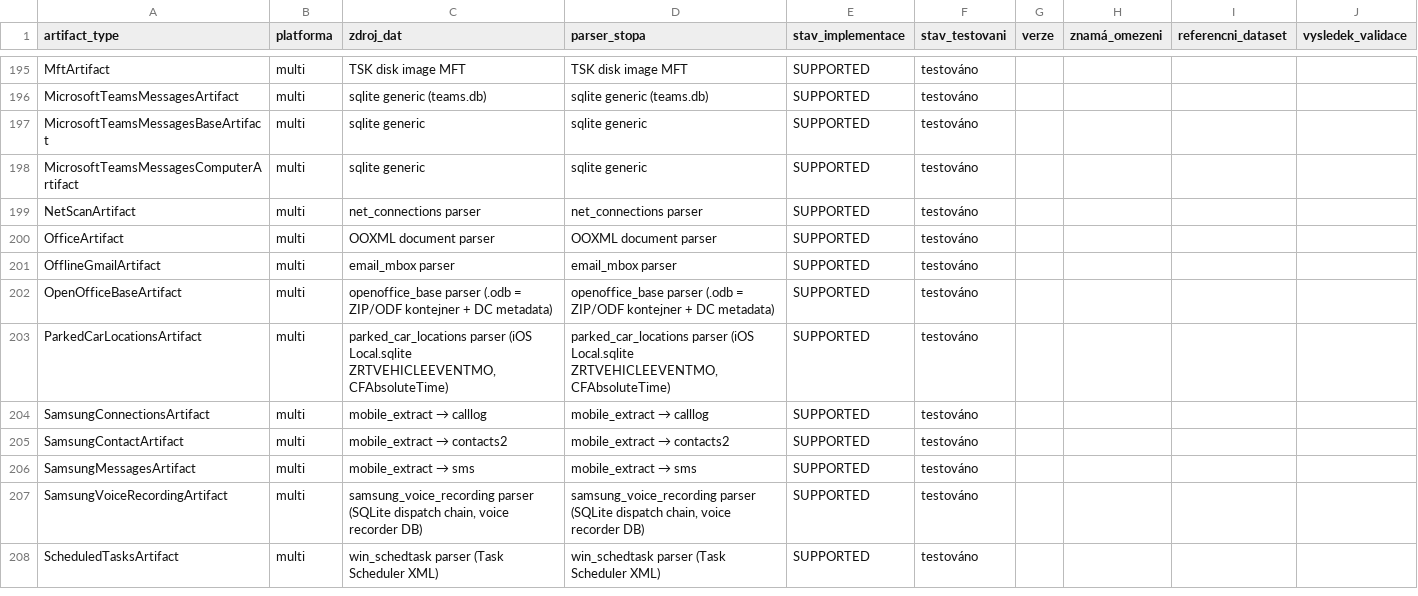
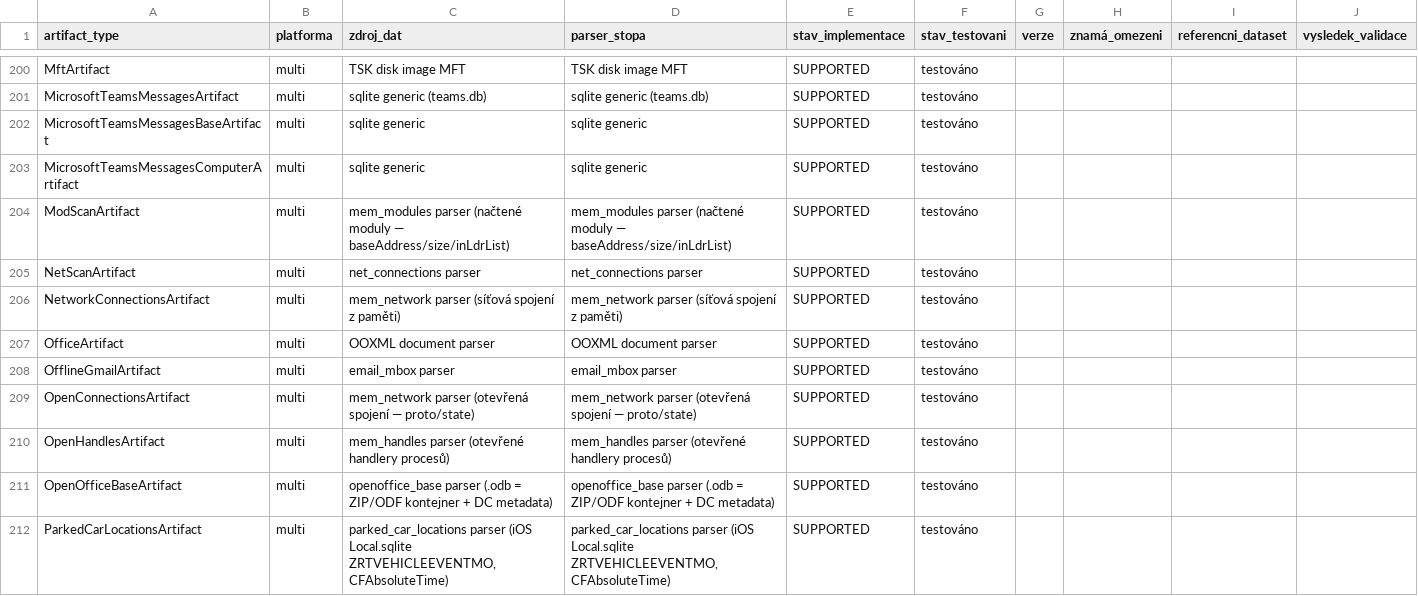
Before and after one commit to Mirutomaru/stopa, a CSV file: STOPA_COVERAGE_MATRIX.csv, drawn as a sheet; only a part is shown, gaps mark what is left out; the shorter side is filled out with more unchanged rows; the diff covers the shown part only.

Commit message:
feat(artifacts): STP-031 — ETAPA B vlna 9: memory forensics (procesy/spojení/handlery/moduly/hooks) (5 parserů / 14 AXIOM typů)
- mem_processes.py: ProcessList/Processes/ProcessScan/PsxView -> mem_process; PsxView EPROCESS vs PEB mismatch -> anomaly psxview_mismatch
- mem_network.py: Sockets/OpenConnections/NetworkConnections -> mem_connection (proto/state uppercase normalizace)
- mem_handles.py: Handles/OpenHandles -> mem_handle (handle value hex normalizace)
- mem_modules.py: ModScan/Malfind -> mem_module; Malfind skryté moduly -> anomaly hidden_module (DLL injection)
- mem_hooks.py: ApiHooks/Callbacks/ExecutiveObjectCallbacks -> mem_hook
- pipeline: 5 name-based parserů PŘED netstatem (sdílená klíčová slova connections/sockets); netstat.txt dál do net_connections
- C3 registry: 45 -> 50 parserů; coverage flip 14 typů: covered 100 -> 114 / 232, memory kategorie vyzerovala 14 -> 0
- testy: tests/test_w9_parsers.py (35), full suite 1385 passed, 1 skipped; ruff clean

```diff
--- a/STOPA_COVERAGE_MATRIX.csv
+++ b/STOPA_COVERAGE_MATRIX.csv
@@ -198,5 +203,9 @@ MicrosoftTeamsMessagesBaseArtifact,multi,sqlite generic,sqlite generic,SUPPORTED
 MicrosoftTeamsMessagesComputerArtifact,multi,sqlite generic,sqlite generic,SUPPORTED,testováno,,,,
+ModScanArtifact,multi,mem_modules parser (načtené moduly — baseAddress/size/inLdrList),mem_modules parser (načtené moduly — baseAddress/size/inLdrList),SUPPORTED,testováno,,,,
 NetScanArtifact,multi,net_connections parser,net_connections parser,SUPPORTED,testováno,,,,
+NetworkConnectionsArtifact,multi,mem_network parser (síťová spojení z paměti),mem_network parser (síťová spojení z paměti),SUPPORTED,testováno,,,,
 OfficeArtifact,multi,OOXML document parser,OOXML document parser,SUPPORTED,testováno,,,,
 OfflineGmailArtifact,multi,email_mbox parser,email_mbox parser,SUPPORTED,testováno,,,,
+OpenConnectionsArtifact,multi,mem_network parser (otevřená spojení — proto/state),mem_network parser (otevřená spojení — proto/state),SUPPORTED,testováno,,,,
+OpenHandlesArtifact,multi,mem_handles parser (otevřené handlery procesů),mem_handles parser (otevřené handlery procesů),SUPPORTED,testováno,,,,
 OpenOfficeBaseArtifact,multi,openoffice_base parser (.odb = ZIP/ODF kontejner + DC metadata),openoffice_base parser (.odb = ZIP/ODF kontejner + DC metadata),SUPPORTED,testováno,,,,
```
Also changed, not shown: 10 added rows and 14 removed rows elsewhere in this file, 14 other files.
